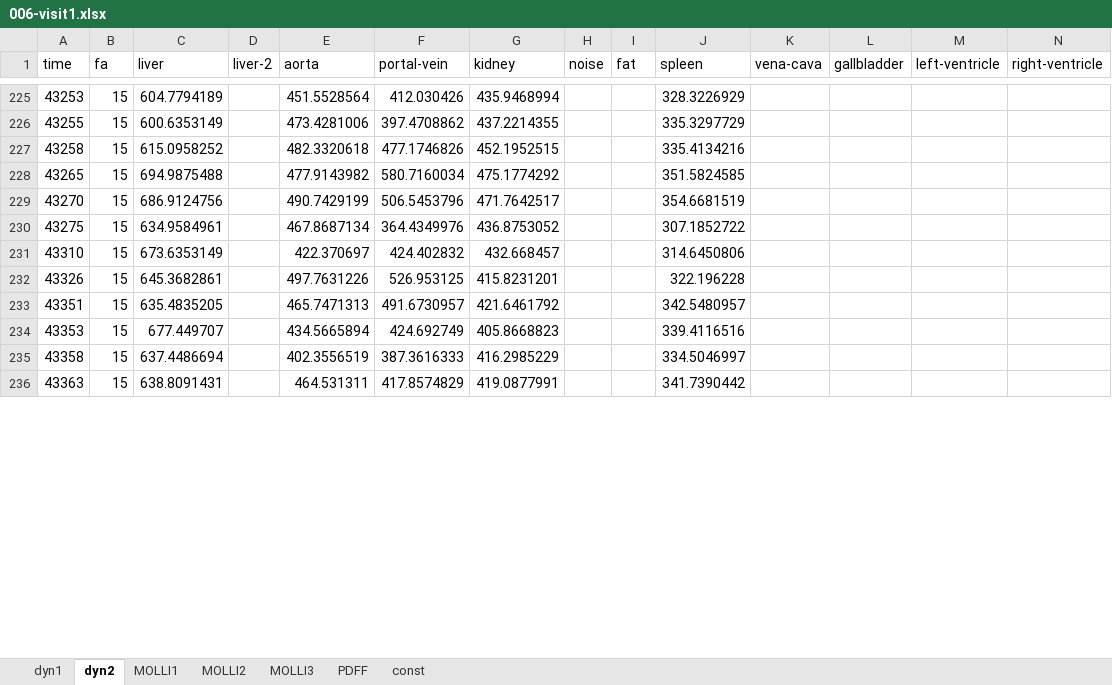
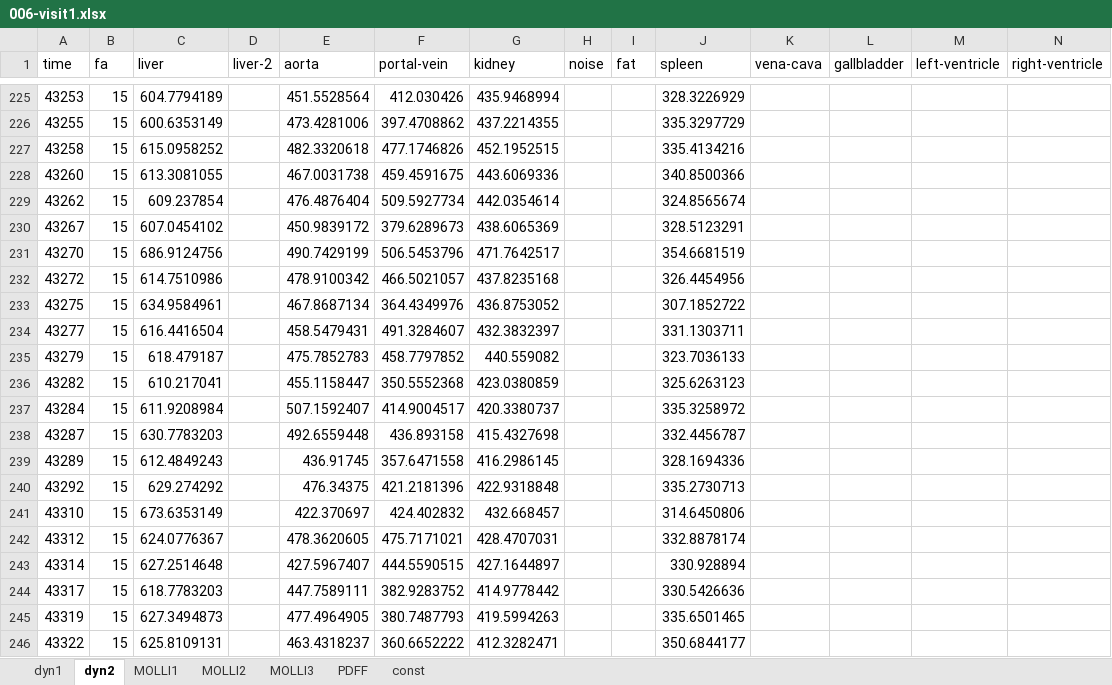
Before and after one commit to openmiblab/tristan-human-modelling, an Excel workbook: data/tristan_two_compounds/ciclosporin/control/006-visit1.xlsx, sheet dyn2, drawn as a sheet; only a part is shown, gaps mark what is left out; the shorter side is filled out with more unchanged rows; values as stored, in another font and other column widths than the file's, no borders; removed rows and columns are numbered as before the commit, all else as after; rows hold the shown columns only; the diff covers the shown part only; the diff names each change by its address in the sheet, - before the commit and + after, or states it on an @@ line.

```diff
--- a/data/tristan_two_compounds/ciclosporin/control/006-visit1.xlsx (sheet dyn2)
+++ b/data/tristan_two_compounds/ciclosporin/control/006-visit1.xlsx (sheet dyn2)
-row 228: 43265 | 15 | 694.9875488 |  | 477.9143982 | 580.7160034 | 475.1774292 |  |  | 351.5824585
+row 228: 43260 | 15 | 613.3081055 |  | 467.0031738 | 459.4591675 | 443.6069336 |  |  | 340.8500366
+row 229: 43262 | 15 | 609.237854 |  | 476.4876404 | 509.5927734 | 442.0354614 |  |  | 324.8565674
+row 230: 43267 | 15 | 607.0454102 |  | 450.9839172 | 379.6289673 | 438.6065369 |  |  | 328.5123291
+row 232: 43272 | 15 | 614.7510986 |  | 478.9100342 | 466.5021057 | 437.8235168 |  |  | 326.4454956
+row 234: 43277 | 15 | 616.4416504 |  | 458.5479431 | 491.3284607 | 432.3832397 |  |  | 331.1303711
+row 235: 43279 | 15 | 618.479187 |  | 475.7852783 | 458.7797852 | 440.559082 |  |  | 323.7036133
+row 236: 43282 | 15 | 610.217041 |  | 455.1158447 | 350.5552368 | 423.0380859 |  |  | 325.6263123
+row 237: 43284 | 15 | 611.9208984 |  | 507.1592407 | 414.9004517 | 420.3380737 |  |  | 335.3258972
+row 238: 43287 | 15 | 630.7783203 |  | 492.6559448 | 436.893158 | 415.4327698 |  |  | 332.4456787
+row 239: 43289 | 15 | 612.4849243 |  | 436.91745 | 357.6471558 | 416.2986145 |  |  | 328.1694336
+row 240: 43292 | 15 | 629.274292 |  | 476.34375 | 421.2181396 | 422.9318848 |  |  | 335.2730713
+row 242: 43312 | 15 | 624.0776367 |  | 478.3620605 | 475.7171021 | 428.4707031 |  |  | 332.8878174
+row 243: 43314 | 15 | 627.2514648 |  | 427.5967407 | 444.5590515 | 427.1644897 |  |  | 330.928894
+row 244: 43317 | 15 | 618.7783203 |  | 447.7589111 | 382.9283752 | 414.9778442 |  |  | 330.5426636
+row 245: 43319 | 15 | 627.3494873 |  | 477.4964905 | 380.7487793 | 419.5994263 |  |  | 335.6501465
+row 246: 43322 | 15 | 625.8109131 |  | 463.4318237 | 360.6652222 | 412.3282471 |  |  | 350.6844177
```
Also changed, not shown: 16 added rows and 14 removed rows elsewhere in this sheet, sheet dyn1, sheet MOLLI1, data/tristan_two_compounds/ciclosporin/control/002-visit1.xlsx, data/tristan_two_compounds/ciclosporin/drug/002-visit2.xlsx, 34 other files.
